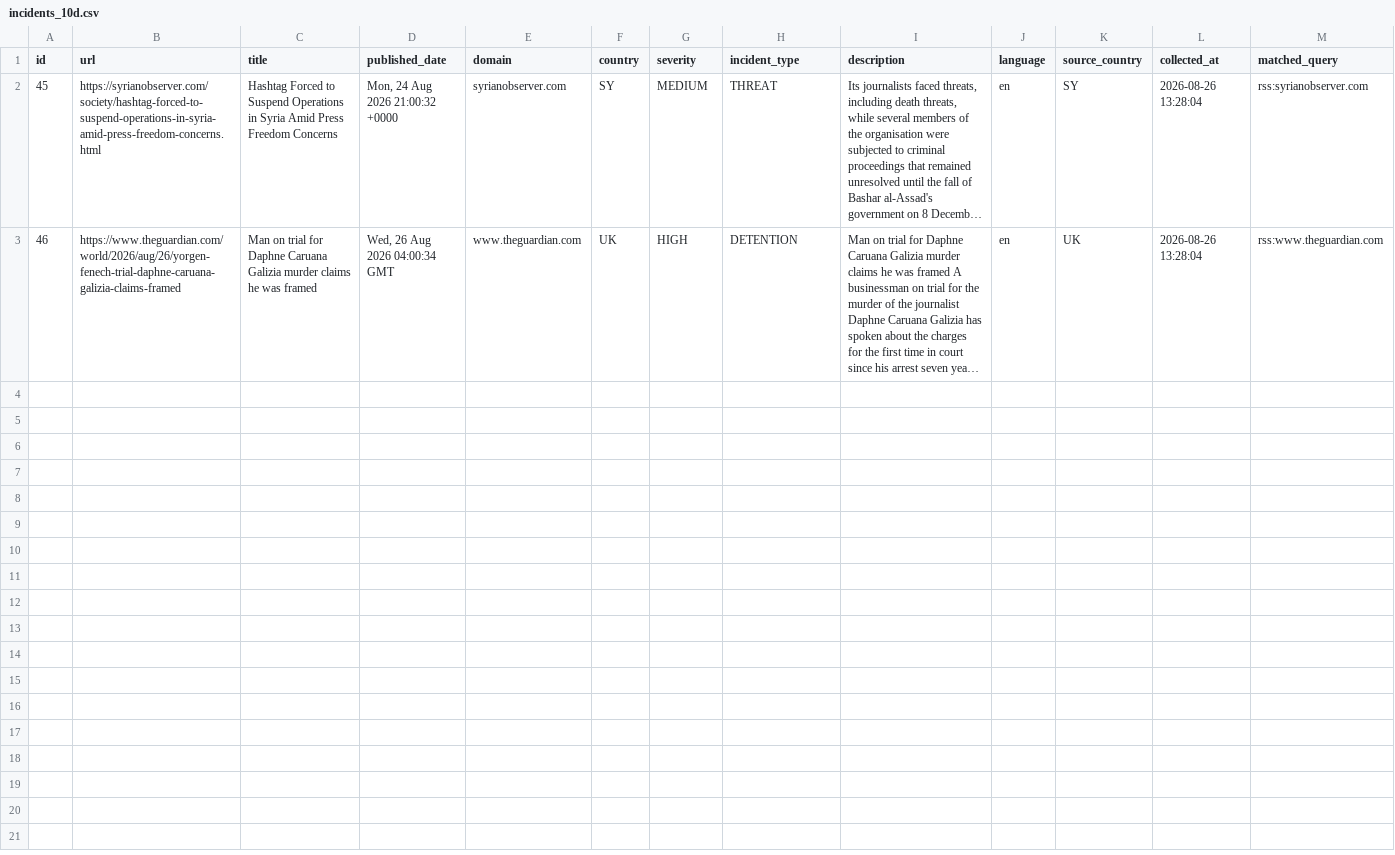
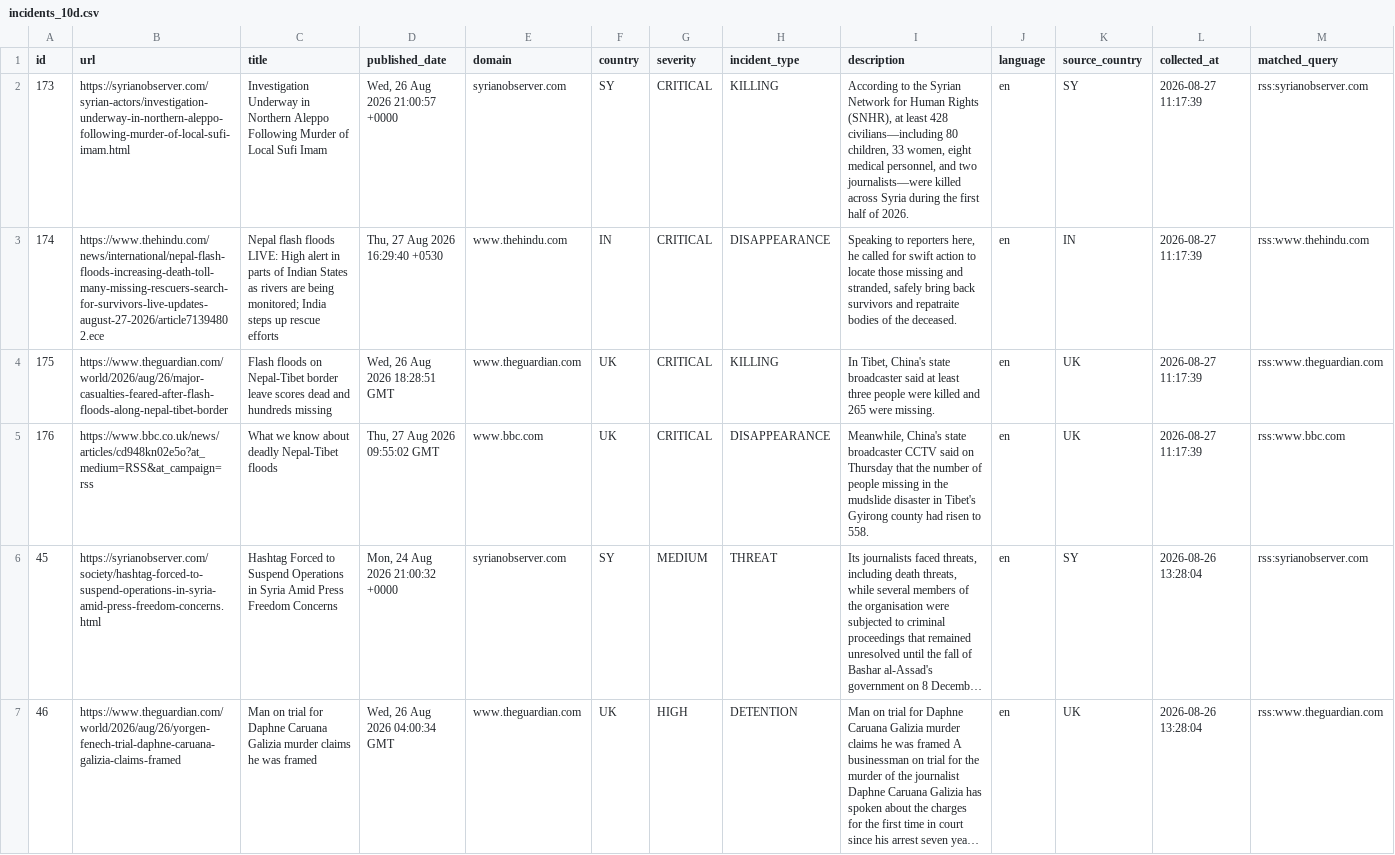
Before and after one commit to nunocalaim/journalist-safety-monitor-ccnews, a CSV file: data/exports/incidents_10d.csv, drawn as a sheet; only a part is shown; long unchanged cells end in …; rows hold the shown columns only; the diff names each change by its address in the sheet, - before the commit and + after, or states it on an @@ line.

```diff
--- a/data/exports/incidents_10d.csv
+++ b/data/exports/incidents_10d.csv
+row 2: 173 | https://syrianobserver.com/syrian-actors/investigation-underway-in-northern-aleppo-following-murder-of-local-sufi-imam.html | Investigation Underway in Northern Aleppo Following Murder of Local Sufi Imam | Wed, 26 Aug 2026 21:00:57 +0000 | syrianobserver.com | SY | CRITICAL | KILLING | According to the Syrian Network for Human Rights (SNHR), at least 428 civilians—including 80 children, 33 women, eight medical personnel, and two journalists—were killed across Syria during the first half of 2026. | en | SY | 2026-08-27 11:17:39 | rss:syrianobserver.com
+row 3: 174 | https://www.thehindu.com/news/international/nepal-flash-floods-increasing-death-toll-many-missing-rescuers-search-for-survivors-live-updates-august-27-2026/article71394802.ece | Nepal flash floods LIVE: High alert in parts of Indian States as rivers are being monitored; India steps up rescue efforts | Thu, 27 Aug 2026 16:29:40 +0530 | www.thehindu.com | IN | CRITICAL | DISAPPEARANCE | Speaking to reporters here, he called for swift action to locate those missing and stranded, safely bring back survivors and repatraite bodies of the deceased. | en | IN | 2026-08-27 11:17:39 | rss:www.thehindu.com
+row 4: 175 | https://www.theguardian.com/world/2026/aug/26/major-casualties-feared-after-flash-floods-along-nepal-tibet-border | Flash floods on Nepal-Tibet border leave scores dead and hundreds missing | Wed, 26 Aug 2026 18:28:51 GMT | www.theguardian.com | UK | CRITICAL | KILLING | In Tibet, China's state broadcaster said at least three people were killed and 265 were missing. | en | UK | 2026-08-27 11:17:39 | rss:www.theguardian.com
+row 5: 176 | https://www.bbc.co.uk/news/articles/cd948kn02e5o?at_medium=RSS&at_campaign=rss | What we know about deadly Nepal-Tibet floods | Thu, 27 Aug 2026 09:55:02 GMT | www.bbc.com | UK | CRITICAL | DISAPPEARANCE | Meanwhile, China's state broadcaster CCTV said on Thursday that the number of people missing in the mudslide disaster in Tibet's Gyirong county had risen to 558. | en | UK | 2026-08-27 11:17:39 | rss:www.bbc.com
```
Also changed, not shown: data/exports/incidents_180d.csv, data/exports/incidents_30d.csv, 6 other files.
